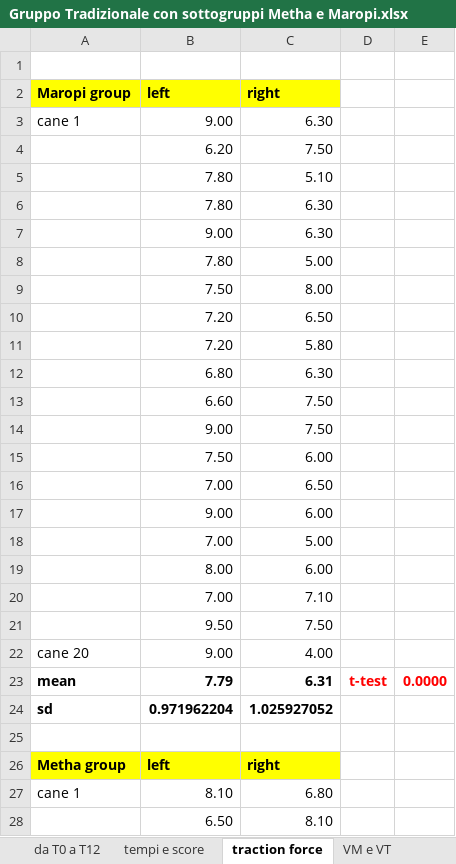
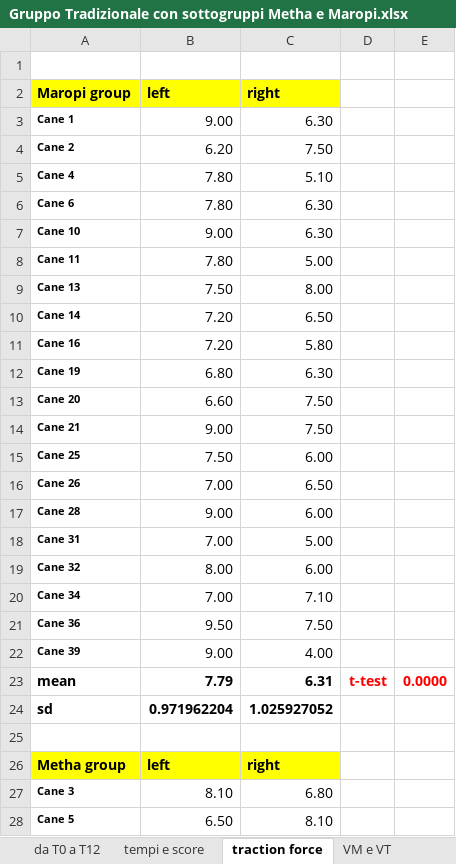
Before and after one commit to RickyJ99/Research, an Excel workbook: Gruppo Tradizionale con sottogruppi Metha e Maropi.xlsx, sheet traction force, drawn as a sheet; only a part is shown; values as stored, in another font and other column widths than the file's, no borders; the diff covers the shown part only; the diff names each change by its address in the sheet, - before the commit and + after, or states it on an @@ line.

```diff
--- a/Gruppo Tradizionale con sottogruppi Metha e Maropi.xlsx (sheet traction force)
+++ b/Gruppo Tradizionale con sottogruppi Metha e Maropi.xlsx (sheet traction force)
-A3 (Maropi group): cane 1
+A3 (Maropi group): Cane 1
-A3 bold: off
+A3 bold: on, text size: smaller
-A4 (Maropi group): (empty)
+A4 (Maropi group): Cane 2
-A5 (Maropi group): (empty)
+A5 (Maropi group): Cane 4
-A6 (Maropi group): (empty)
+A6 (Maropi group): Cane 6
-A7 (Maropi group): (empty)
+A7 (Maropi group): Cane 10
-A8 (Maropi group): (empty)
+A8 (Maropi group): Cane 11
-A9 (Maropi group): (empty)
+A9 (Maropi group): Cane 13
-A10 (Maropi group): (empty)
+A10 (Maropi group): Cane 14
-A11 (Maropi group): (empty)
+A11 (Maropi group): Cane 16
-A12 (Maropi group): (empty)
+A12 (Maropi group): Cane 19
-A13 (Maropi group): (empty)
+A13 (Maropi group): Cane 20
-A14 (Maropi group): (empty)
+A14 (Maropi group): Cane 21
-A15 (Maropi group): (empty)
+A15 (Maropi group): Cane 25
-A16 (Maropi group): (empty)
+A16 (Maropi group): Cane 26
-A17 (Maropi group): (empty)
+A17 (Maropi group): Cane 28
-A18 (Maropi group): (empty)
+A18 (Maropi group): Cane 31
-A19 (Maropi group): (empty)
+A19 (Maropi group): Cane 32
-A20 (Maropi group): (empty)
+A20 (Maropi group): Cane 34
-A21 (Maropi group): (empty)
+A21 (Maropi group): Cane 36
-A22 (Maropi group): cane 20
+A22 (Maropi group): Cane 39
-A22 bold: off
+A22 bold: on, text size: smaller
-A27 (Maropi group): cane 1
+A27 (Maropi group): Cane 3
-A27 bold: off
+A27 bold: on, text size: smaller
-A28 (Maropi group): (empty)
+A28 (Maropi group): Cane 5
```
Also changed, not shown: 18 edited cells and cell formats elsewhere in this sheet, charts or pictures, dati gruppo.xlsx, 2 other files.
